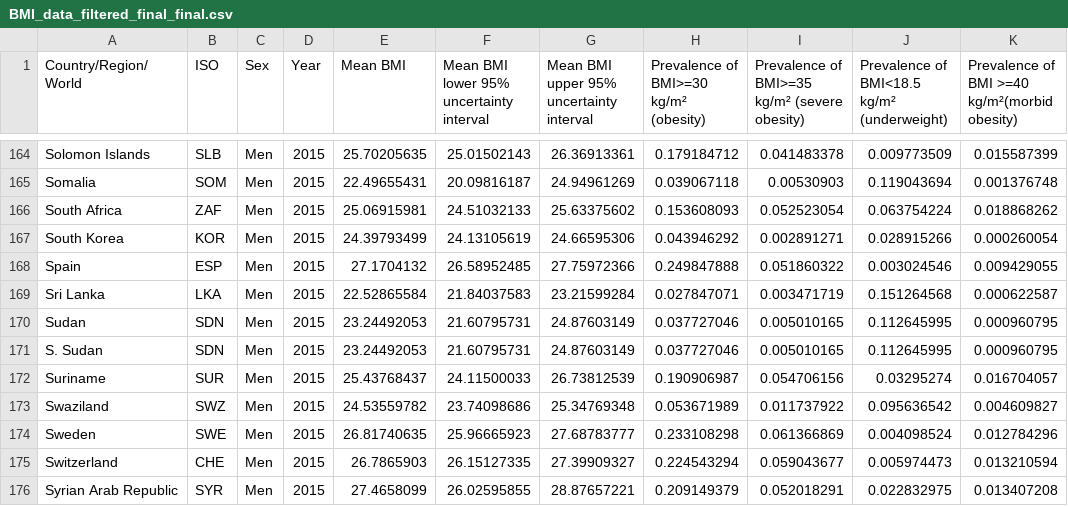
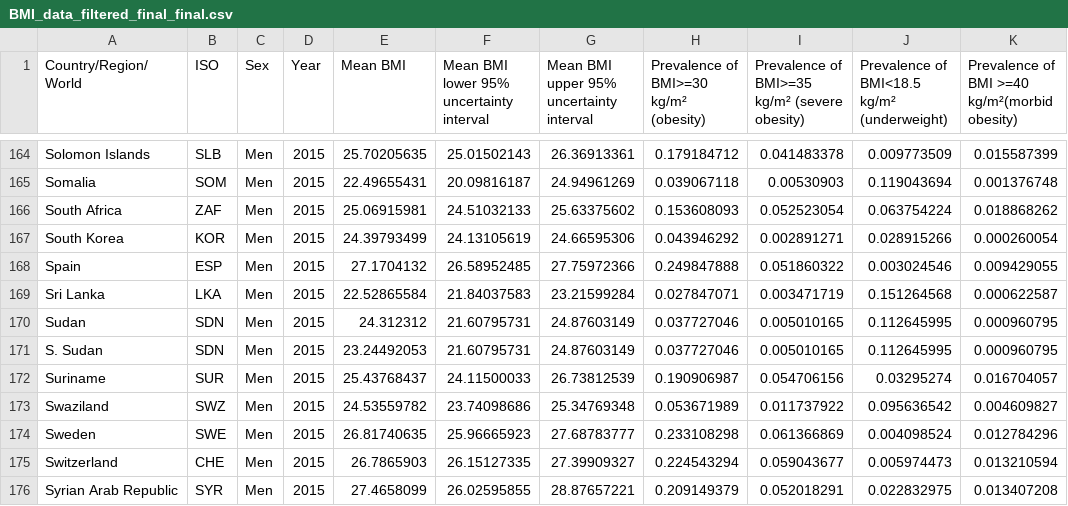
Before and after one commit to Zung11/Homework-Week-9, a CSV file: data/BMI_data_filtered_final_final.csv, drawn as a sheet; only a part is shown, gaps mark what is left out.

Commit message:
Add files via upload

```diff
--- a/data/BMI_data_filtered_final_final.csv
+++ b/data/BMI_data_filtered_final_final.csv
@@ -169,3 +169,3 @@ Spain,ESP,Men,2015,27.1704132,26.58952485,27.75972366,0.249847888,0.051860322,0.
 Sri Lanka,LKA,Men,2015,22.52865584,21.84037583,23.21599284,0.027847071,0.003471719,0.151264568,0.000622587
-Sudan,SDN,Men,2015,23.24492053,21.60795731,24.87603149,0.037727046,0.005010165,0.112645995,0.000960795
+Sudan,SDN,Men,2015,24.312312,21.60795731,24.87603149,0.037727046,0.005010165,0.112645995,0.000960795
 S. Sudan,SDN,Men,2015,23.24492053,21.60795731,24.87603149,0.037727046,0.005010165,0.112645995,0.000960795
```
